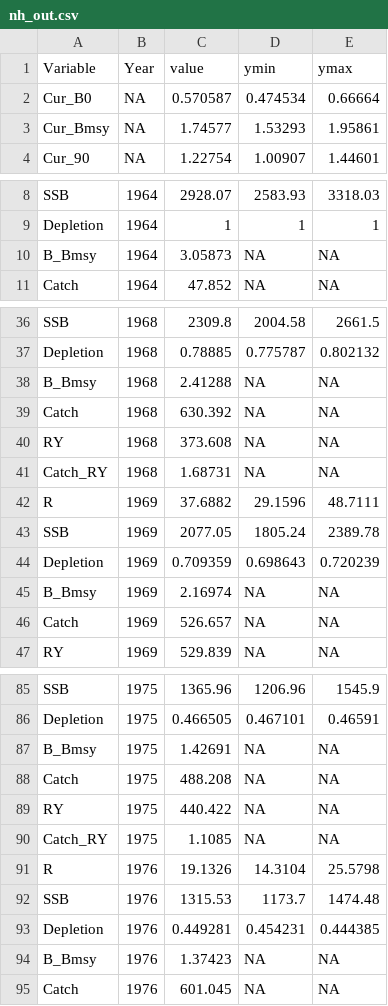
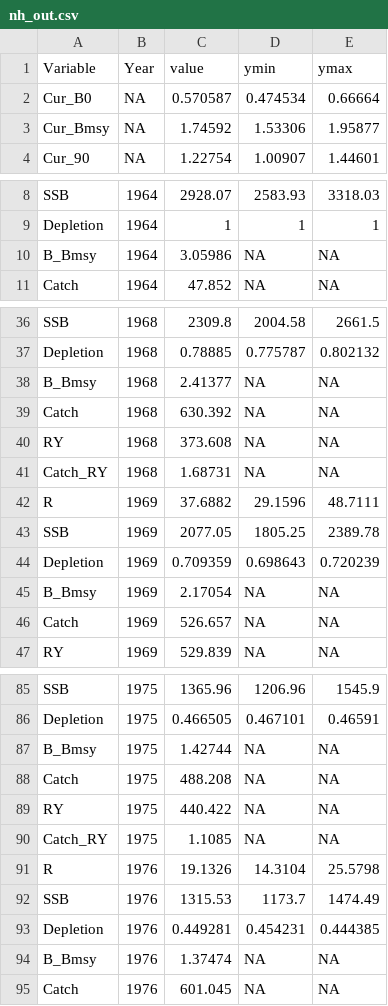
Before and after one commit to jimianelli/NamibianHake, a CSV file: mods/m2/nh_out.csv, drawn as a sheet; only a part is shown, gaps mark what is left out; the diff covers the shown part only.

```diff
--- a/mods/m2/nh_out.csv
+++ b/mods/m2/nh_out.csv
@@ -2,3 +2,3 @@ Variable, Year, value, ymin, ymax
 Cur_B0,NA,0.570587,0.474534,0.66664
-Cur_Bmsy,NA,1.74577,1.53293,1.95861
+Cur_Bmsy,NA,1.74592,1.53306,1.95877
 Cur_90,NA,1.22754,1.00907,1.44601
@@ -9,3 +9,3 @@ SSB,1964,2928.07,2583.93,3318.03
 Depletion,1964,1,1,1
-B_Bmsy,1964,3.05873,NA,NA
+B_Bmsy,1964,3.05986,NA,NA
 Catch,1964,47.852,NA,NA
@@ -37,3 +37,3 @@ SSB,1968,2309.8,2004.58,2661.5
 Depletion,1968,0.78885,0.775787,0.802132
-B_Bmsy,1968,2.41288,NA,NA
+B_Bmsy,1968,2.41377,NA,NA
 Catch,1968,630.392,NA,NA
@@ -42,5 +42,5 @@ Catch_RY,1968,1.68731,NA,NA
 R,1969,37.6882,29.1596,48.7111
-SSB,1969,2077.05,1805.24,2389.78
+SSB,1969,2077.05,1805.25,2389.78
 Depletion,1969,0.709359,0.698643,0.720239
-B_Bmsy,1969,2.16974,NA,NA
+B_Bmsy,1969,2.17054,NA,NA
 Catch,1969,526.657,NA,NA
@@ -86,3 +86,3 @@ SSB,1975,1365.96,1206.96,1545.9
 Depletion,1975,0.466505,0.467101,0.46591
-B_Bmsy,1975,1.42691,NA,NA
+B_Bmsy,1975,1.42744,NA,NA
 Catch,1975,488.208,NA,NA
@@ -91,5 +91,5 @@ Catch_RY,1975,1.1085,NA,NA
 R,1976,19.1326,14.3104,25.5798
-SSB,1976,1315.53,1173.7,1474.48
+SSB,1976,1315.53,1173.7,1474.49
 Depletion,1976,0.449281,0.454231,0.444385
-B_Bmsy,1976,1.37423,NA,NA
+B_Bmsy,1976,1.37474,NA,NA
 Catch,1976,601.045,NA,NA
```
Also changed, not shown: 59 edited cells elsewhere in this file, 7 other files.
